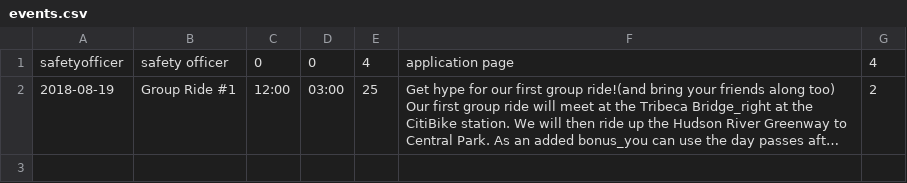
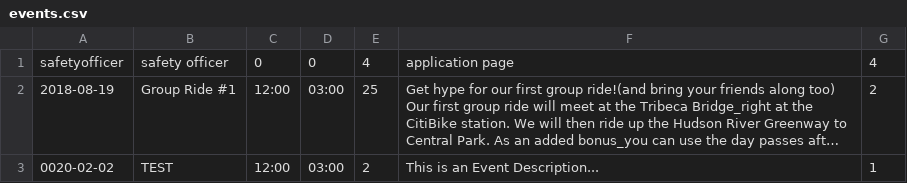
Before and after one commit to jhuang20/public_html, a CSV file: CitiBike/events.csv, drawn as a sheet; long unchanged cells end in …; the diff names each change by its address in the sheet, - before the commit and + after, or states it on an @@ line.

```diff
--- a/CitiBike/events.csv
+++ b/CitiBike/events.csv
+row 3: 0020-02-02 | TEST | 12:00 | 03:00 | 2 | This is an Event Description... | 1
```
Also changed, not shown: CitiBike/2018-08-19.csv, 3 other files.
